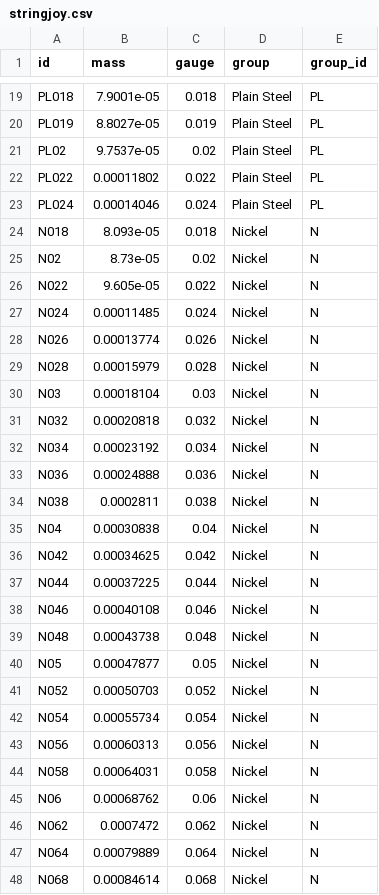
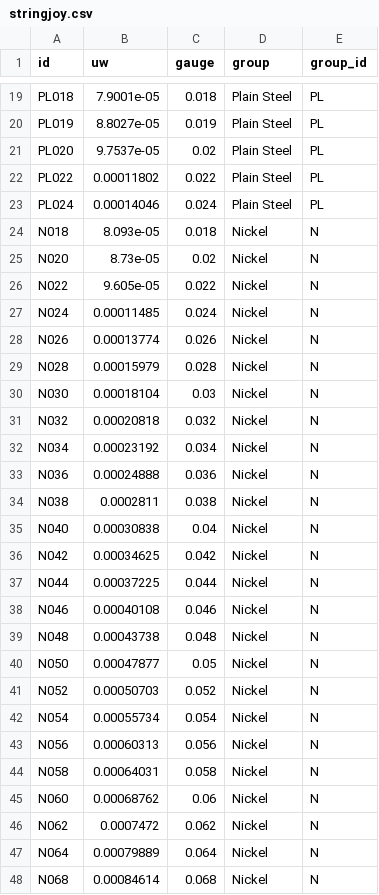
Before and after one commit to zmoon/stringcalc, a CSV file: stringcalc/data/stringjoy.csv, drawn as a sheet; only a part is shown, gaps mark what is left out; the diff covers the shown part only.

Commit message:
Stringjoy fixes

```diff
--- a/stringcalc/data/stringjoy.csv
+++ b/stringcalc/data/stringjoy.csv
@@ -1 +1 @@
-id,mass,gauge,group,group_id
+id,uw,gauge,group,group_id
@@ -20,3 +20,3 @@ PL018,7.9001e-05,0.018,Plain Steel,PL
 PL019,8.8027e-05,0.019,Plain Steel,PL
-PL02,9.7537e-05,0.02,Plain Steel,PL
+PL020,9.7537e-05,0.02,Plain Steel,PL
 PL022,0.00011802,0.022,Plain Steel,PL
@@ -24,3 +24,3 @@ PL024,0.00014046,0.024,Plain Steel,PL
 N018,8.093e-05,0.018,Nickel,N
-N02,8.73e-05,0.02,Nickel,N
+N020,8.73e-05,0.02,Nickel,N
 N022,9.605e-05,0.022,Nickel,N
@@ -29,3 +29,3 @@ N026,0.00013774,0.026,Nickel,N
 N028,0.00015979,0.028,Nickel,N
-N03,0.00018104,0.03,Nickel,N
+N030,0.00018104,0.03,Nickel,N
 N032,0.00020818,0.032,Nickel,N
@@ -34,3 +34,3 @@ N036,0.00024888,0.036,Nickel,N
 N038,0.0002811,0.038,Nickel,N
-N04,0.00030838,0.04,Nickel,N
+N040,0.00030838,0.04,Nickel,N
 N042,0.00034625,0.042,Nickel,N
@@ -39,3 +39,3 @@ N046,0.00040108,0.046,Nickel,N
 N048,0.00043738,0.048,Nickel,N
-N05,0.00047877,0.05,Nickel,N
+N050,0.00047877,0.05,Nickel,N
 N052,0.00050703,0.052,Nickel,N
@@ -44,3 +44,3 @@ N056,0.00060313,0.056,Nickel,N
 N058,0.00064031,0.058,Nickel,N
-N06,0.00068762,0.06,Nickel,N
+N060,0.00068762,0.06,Nickel,N
 N062,0.0007472,0.062,Nickel,N
```
Also changed, not shown: 28 edited cells elsewhere in this file, 1 other file.
